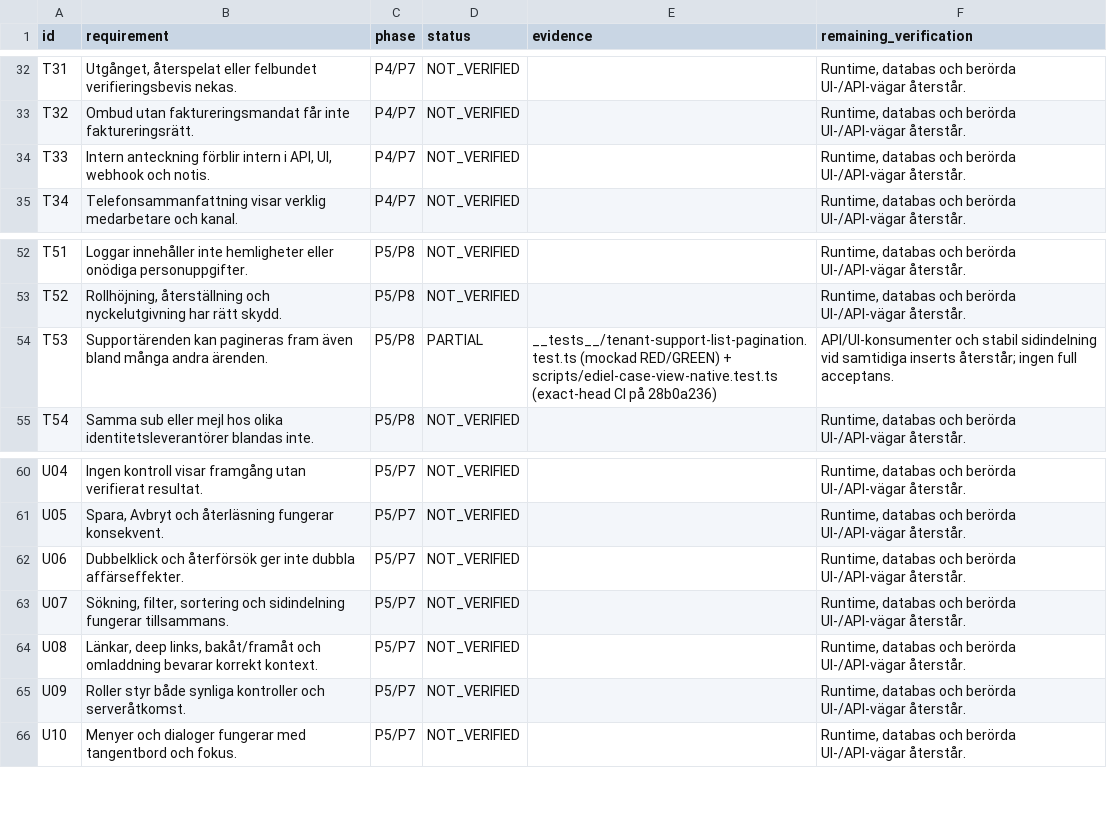
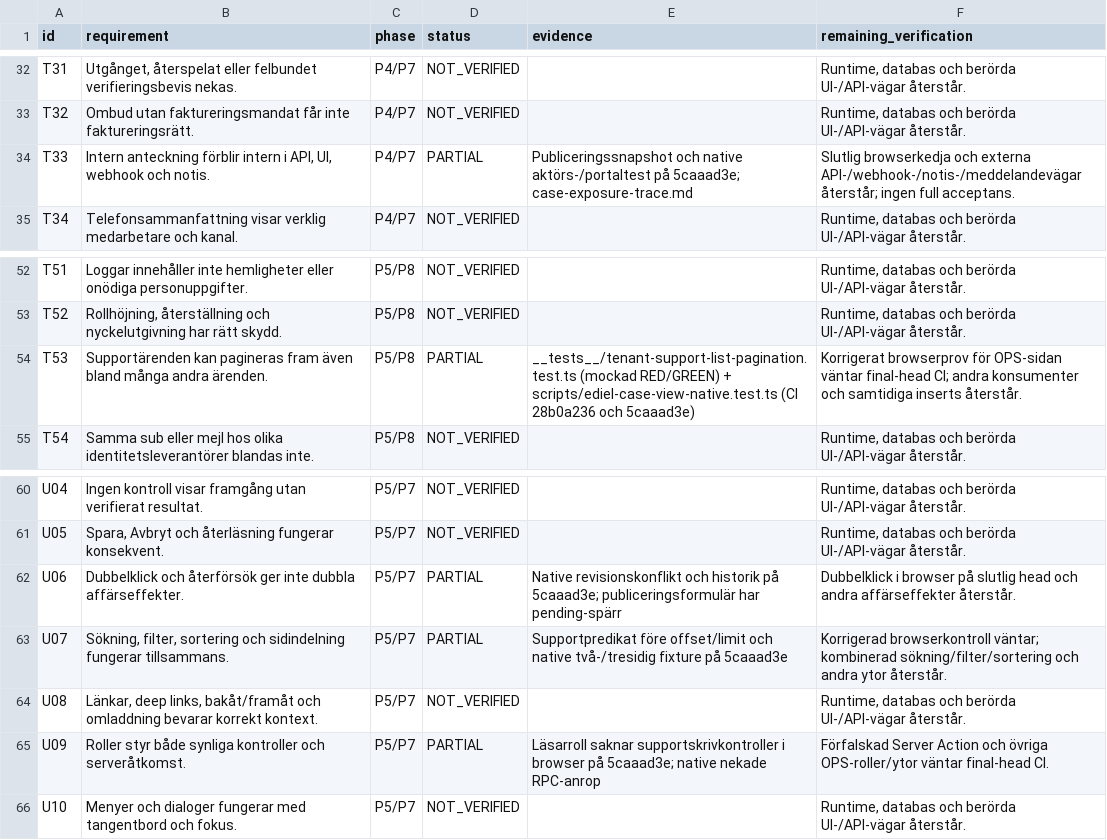
Before and after one commit to heke99/gridex-ops-platform, a CSV file: quality/audits/tenantservice-api-ops-20260928/requirements.csv, drawn as a sheet; only a part is shown, gaps mark what is left out.

Commit message:
Verify support publication in browser and sync replay schema

```diff
--- a/quality/audits/tenantservice-api-ops-20260928/requirements.csv
+++ b/quality/audits/tenantservice-api-ops-20260928/requirements.csv
@@ -33,3 +33,3 @@ T31,"Utgånget, återspelat eller felbundet verifieringsbevis nekas.",P4/P7,NOT_
 T32,Ombud utan faktureringsmandat får inte faktureringsrätt.,P4/P7,NOT_VERIFIED,,"Runtime, databas och berörda UI-/API-vägar återstår."
-T33,"Intern anteckning förblir intern i API, UI, webhook och notis.",P4/P7,NOT_VERIFIED,,"Runtime, databas och berörda UI-/API-vägar återstår."
+T33,"Intern anteckning förblir intern i API, UI, webhook och notis.",P4/P7,PARTIAL,"Publiceringssnapshot och native aktörs-/portaltest på 5caaad3e; case-exposure-trace.md","Slutlig browserkedja och externa API-/webhook-/notis-/meddelandevägar återstår; ingen full acceptans."
 T34,Telefonsammanfattning visar verklig medarbetare och kanal.,P4/P7,NOT_VERIFIED,,"Runtime, databas och berörda UI-/API-vägar återstår."
@@ -53,3 +53,3 @@ T51,Loggar innehåller inte hemligheter eller onödiga personuppgifter.,P5/P8,NO
 T52,"Rollhöjning, återställning och nyckelutgivning har rätt skydd.",P5/P8,NOT_VERIFIED,,"Runtime, databas och berörda UI-/API-vägar återstår."
-T53,Supportärenden kan pagineras fram även bland många andra ärenden.,P5/P8,PARTIAL,__tests__/tenant-support-list-pagination.test.ts (mockad RED/GREEN) + scripts/ediel-case-view-native.test.ts (exact-head CI på 28b0a236),"API/UI-konsumenter och stabil sidindelning vid samtidiga inserts återstår; ingen full acceptans."
+T53,Supportärenden kan pagineras fram även bland många andra ärenden.,P5/P8,PARTIAL,"__tests__/tenant-support-list-pagination.test.ts (mockad RED/GREEN) + scripts/ediel-case-view-native.test.ts (CI 28b0a236 och 5caaad3e)","Korrigerat browserprov för OPS-sidan väntar final-head CI; andra konsumenter och samtidiga inserts återstår."
 T54,Samma sub eller mejl hos olika identitetsleverantörer blandas inte.,P5/P8,NOT_VERIFIED,,"Runtime, databas och berörda UI-/API-vägar återstår."
@@ -61,6 +61,6 @@ U04,Ingen kontroll visar framgång utan verifierat resultat.,P5/P7,NOT_VERIFIED,
 U05,"Spara, Avbryt och återläsning fungerar konsekvent.",P5/P7,NOT_VERIFIED,,"Runtime, databas och berörda UI-/API-vägar återstår."
-U06,Dubbelklick och återförsök ger inte dubbla affärseffekter.,P5/P7,NOT_VERIFIED,,"Runtime, databas och berörda UI-/API-vägar återstår."
-U07,"Sökning, filter, sortering och sidindelning fungerar tillsammans.",P5/P7,NOT_VERIFIED,,"Runtime, databas och berörda UI-/API-vägar återstår."
+U06,Dubbelklick och återförsök ger inte dubbla affärseffekter.,P5/P7,PARTIAL,"Native revisionskonflikt och historik på 5caaad3e; publiceringsformulär har pending-spärr","Dubbelklick i browser på slutlig head och andra affärseffekter återstår."
+U07,"Sökning, filter, sortering och sidindelning fungerar tillsammans.",P5/P7,PARTIAL,"Supportpredikat före offset/limit och native två-/tresidig fixture på 5caaad3e","Korrigerad browserkontroll väntar; kombinerad sökning/filter/sortering och andra ytor återstår."
 U08,"Länkar, deep links, bakåt/framåt och omladdning bevarar korrekt kontext.",P5/P7,NOT_VERIFIED,,"Runtime, databas och berörda UI-/API-vägar återstår."
-U09,Roller styr både synliga kontroller och serveråtkomst.,P5/P7,NOT_VERIFIED,,"Runtime, databas och berörda UI-/API-vägar återstår."
+U09,Roller styr både synliga kontroller och serveråtkomst.,P5/P7,PARTIAL,"Läsarroll saknar supportskrivkontroller i browser på 5caaad3e; native nekade RPC-anrop","Förfalskad Server Action och övriga OPS-roller/ytor väntar final-head CI."
 U10,Menyer och dialoger fungerar med tangentbord och fokus.,P5/P7,NOT_VERIFIED,,"Runtime, databas och berörda UI-/API-vägar återstår."
```
Also changed, not shown: 11 other files.
